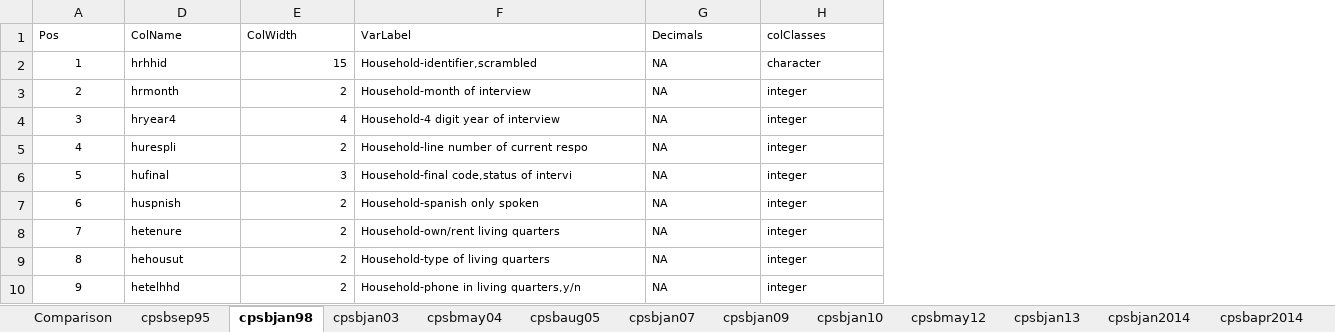
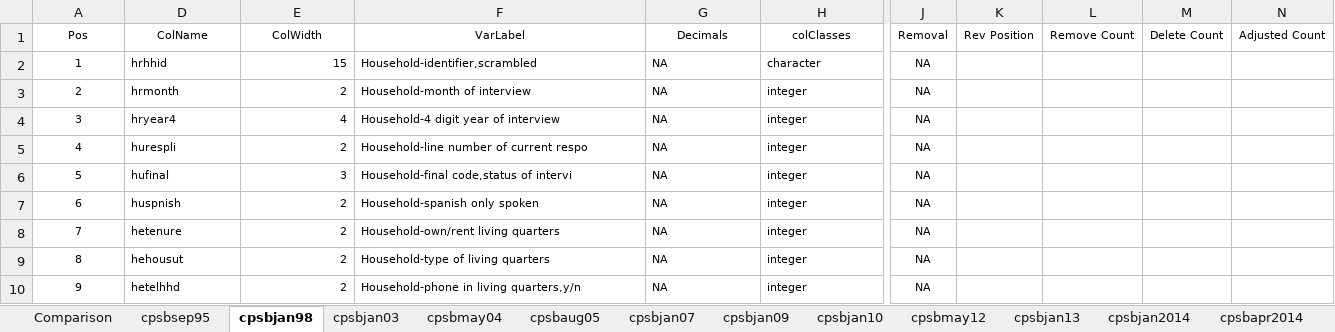
Before and after one commit to ReidMKelley/CPSMicrodataReader, an Excel workbook: DataDictionaryFilesfromStata.xlsx, sheet cpsbjan98, drawn as a sheet; only a part is shown, gaps mark what is left out; values as stored, in another font and other column widths than the file's, no borders; conditional formats not drawn; the diff covers the shown part only; the diff names each change by its address in the sheet, - before the commit and + after, or states it on an @@ line.

```diff
--- a/DataDictionaryFilesfromStata.xlsx (sheet cpsbjan98)
+++ b/DataDictionaryFilesfromStata.xlsx (sheet cpsbjan98)
+column J (Removal), rows 2-10: all NA
+column K (Rev Position), empty
+column L (Remove Count), empty
+column M (Delete Count), empty
+column N (Adjusted Count), empty
-A1 alignment: left
+A1 alignment: center
-D1:H1 alignment: left
+D1:H1 alignment: center
```
Also changed, not shown: cell formats elsewhere in this sheet, sheet Comparison, sheet cpsbsep95, sheet cpsbmay04, sheet cpsbaug05, sheet cpsbjan07, sheet cpsbjan09, 5 more sheets, Useful Variables from the CPS.xlsx, 1 other file.
